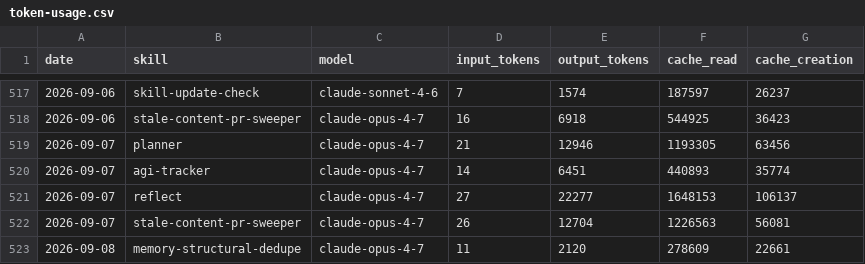
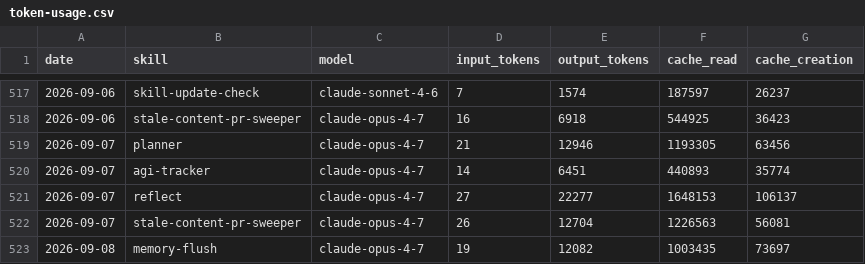
Before and after one commit to swarm-ai-research/aeon, a CSV file: memory/token-usage.csv, drawn as a sheet; only a part is shown, gaps mark what is left out.

Commit message:
chore(memory-flush): auto-commit 2026-09-08

```diff
--- a/memory/token-usage.csv
+++ b/memory/token-usage.csv
@@ -522,2 +522,2 @@ date,skill,model,input_tokens,output_tokens,cache_read,cache_creation
 2026-09-07,stale-content-pr-sweeper,claude-opus-4-7,26,12704,1226563,56081
-2026-09-08,memory-structural-dedupe,claude-opus-4-7,11,2120,278609,22661
+2026-09-08,memory-flush,claude-opus-4-7,19,12082,1003435,73697
```
Also changed, not shown: 8 other files.
